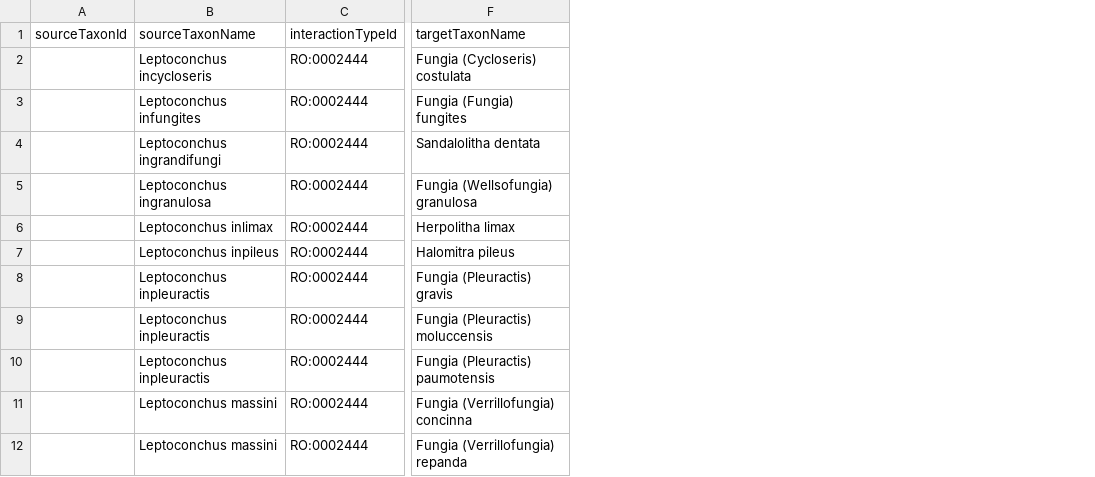
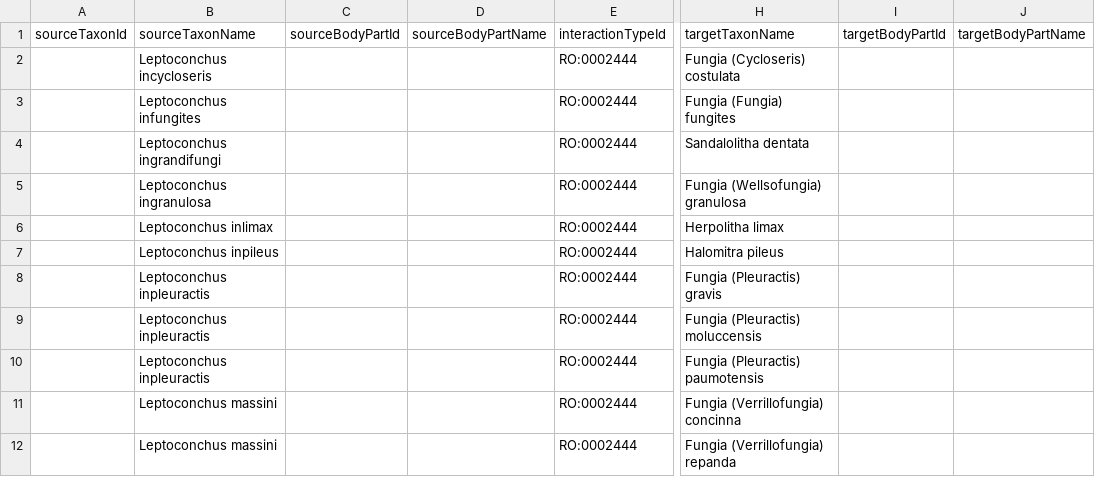
Before and after one commit to globalbioticinteractions/template-dataset, a TSV file: interactions.tsv, drawn as a sheet; only a part is shown, gaps mark what is left out; the diff names each change by its address in the sheet, - before the commit and + after, or states it on an @@ line.

Commit message:
add example of body part . fyi @seltmann

```diff
--- a/interactions.tsv
+++ b/interactions.tsv
+column C (sourceBodyPartId), empty
+column D (sourceBodyPartName), empty
+column I (targetBodyPartId), empty
+column J (targetBodyPartName), empty
```
Also changed, not shown: 1 other file.
